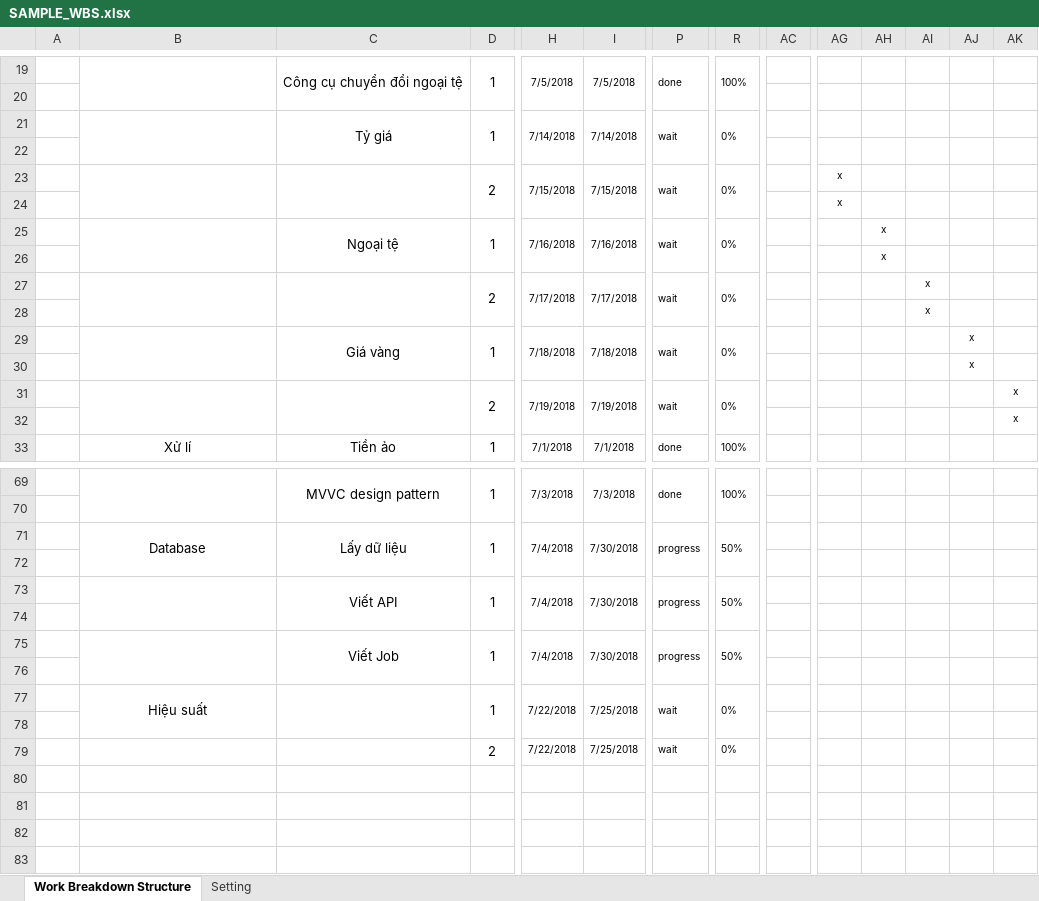
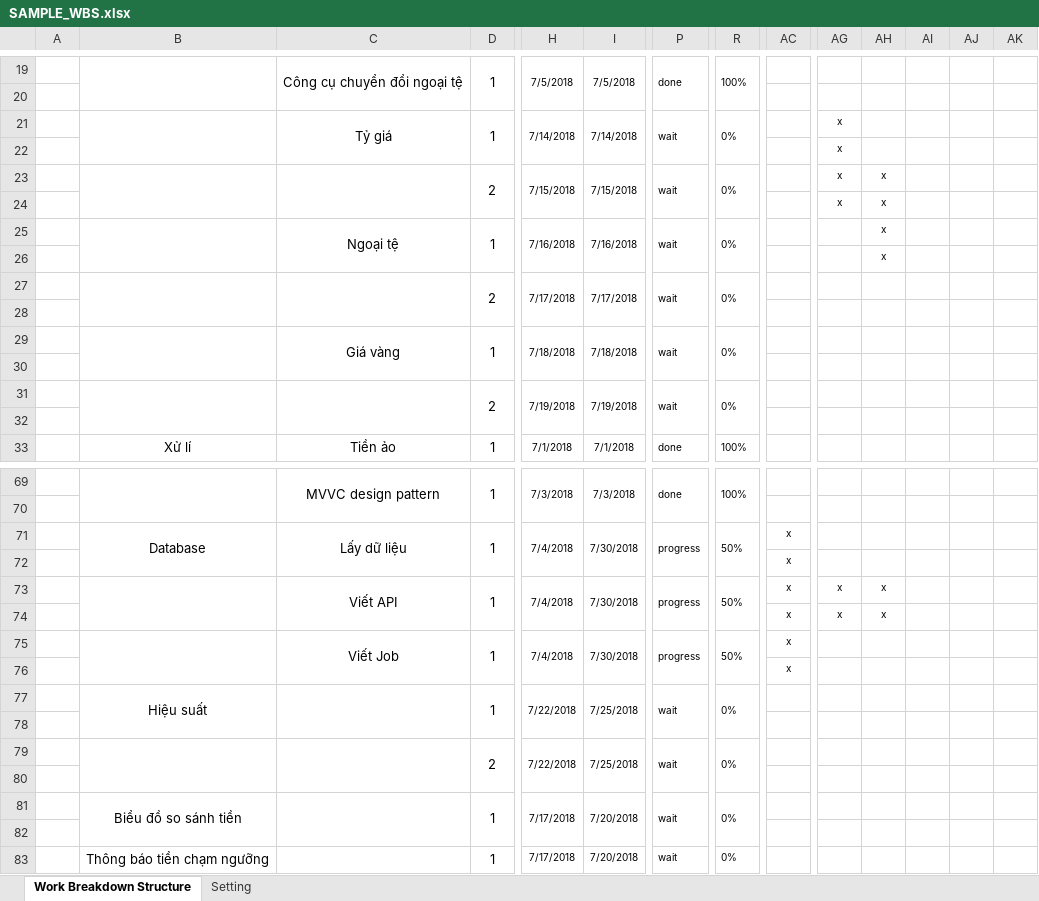
Before and after one commit to rinqn/saigonlab-detai-tttn, an Excel workbook: Schedule/SAMPLE_WBS.xlsx, sheet Work Breakdown Structure, drawn as a sheet; only a part is shown, gaps mark what is left out; values as stored, in another font and other column widths than the file's, no borders; conditional formats not drawn; rows hold the shown columns only; the diff covers the shown part only; the diff names each change by its address in the sheet, - before the commit and + after, or states it on an @@ line.

```diff
--- a/Schedule/SAMPLE_WBS.xlsx (sheet Work Breakdown Structure)
+++ b/Schedule/SAMPLE_WBS.xlsx (sheet Work Breakdown Structure)
-AG21:AG22: (empty)
+AG21:AG22: x
-AH23:AH24: (empty)
+AH23:AH24: x
-AI27:AI28: x
+AI27:AI28: (empty)
-AJ29:AJ30: x
+AJ29:AJ30: (empty)
-AK31:AK32: x
+AK31:AK32: (empty)
-AC71:AC76: (empty)
+AC71:AC76: x
-AG73:AG74: (empty)
+AG73:AG74: x
-AH73:AH74: (empty)
+AH73:AH74: x
+B79:B80 merged
+C79:C80 merged
+D79:D80 merged
+H79:H80 merged
+I79:I80 merged
+P79:P80 merged
+R79:R80 merged
+row 80: (empty)
+row 81:  | Biểu đồ so sánh tiền |  | 1 | 7/17/2018 | 7/20/2018 | wait | 0%
+row 82: (empty)
+row 83:  | Thông báo tiền chạm ngưỡng |  | 1 | 7/17/2018 | 7/20/2018 | wait | 0%
```
Also changed, not shown: 1 added row, 1 removed row, 24 edited cells and merged cells elsewhere in this sheet, 1 other file.
